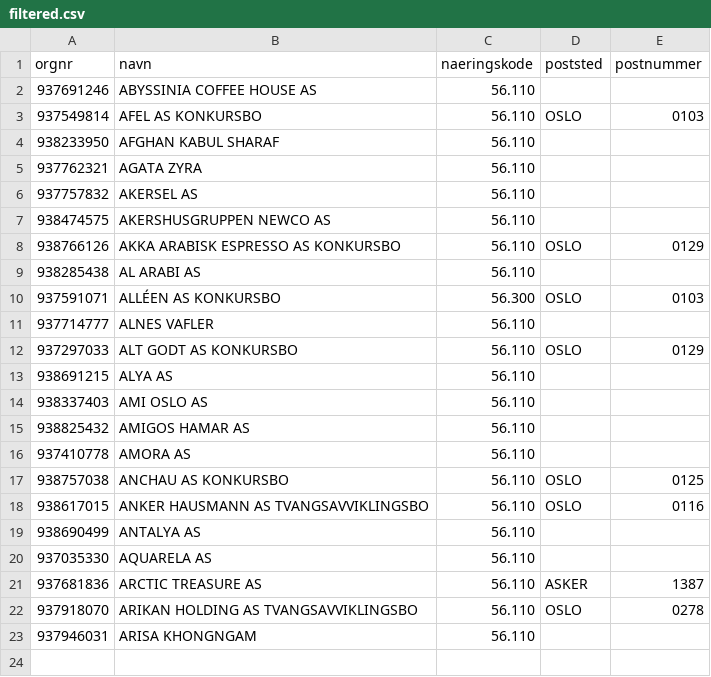
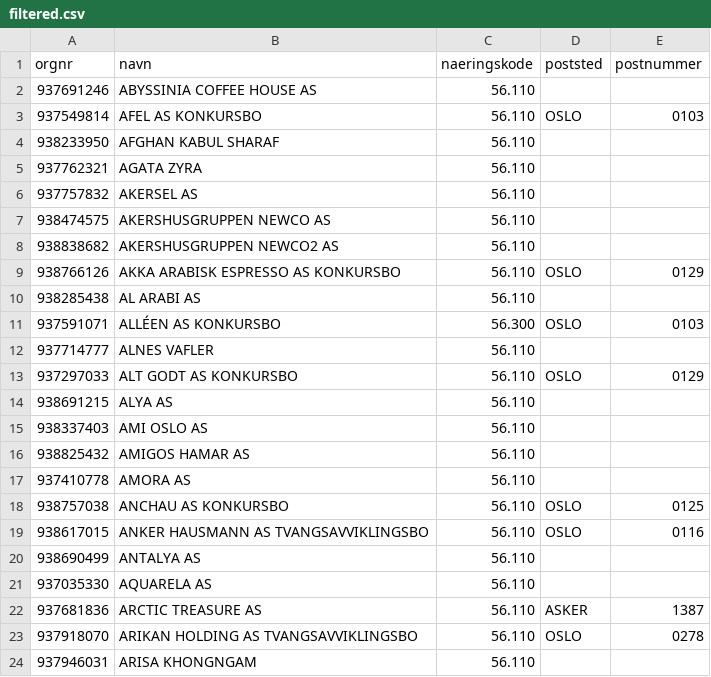
Before and after one commit to Ejmiiil/brreg-automatisk, a CSV file: filtered.csv, drawn as a sheet; the diff names each change by its address in the sheet, - before the commit and + after, or states it on an @@ line.

```diff
--- a/filtered.csv
+++ b/filtered.csv
+row 8: 938838682 | AKERSHUSGRUPPEN NEWCO2 AS | 56.110
```
Also changed, not shown: 1 other file.
